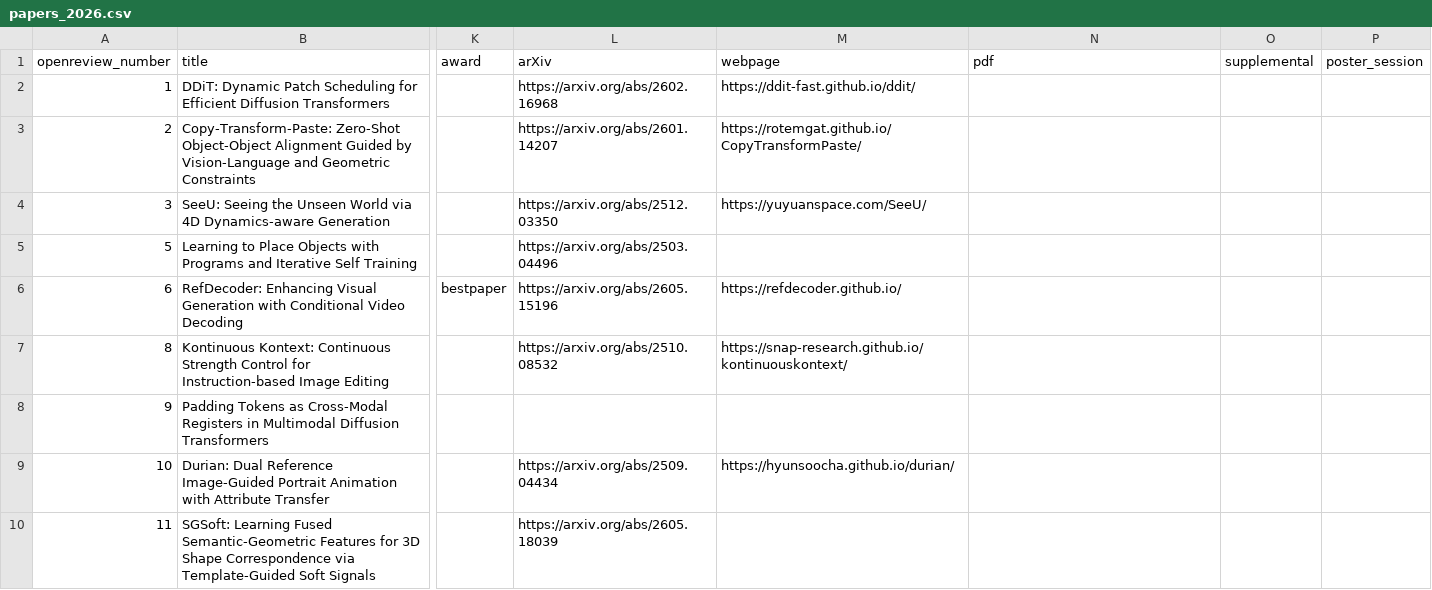
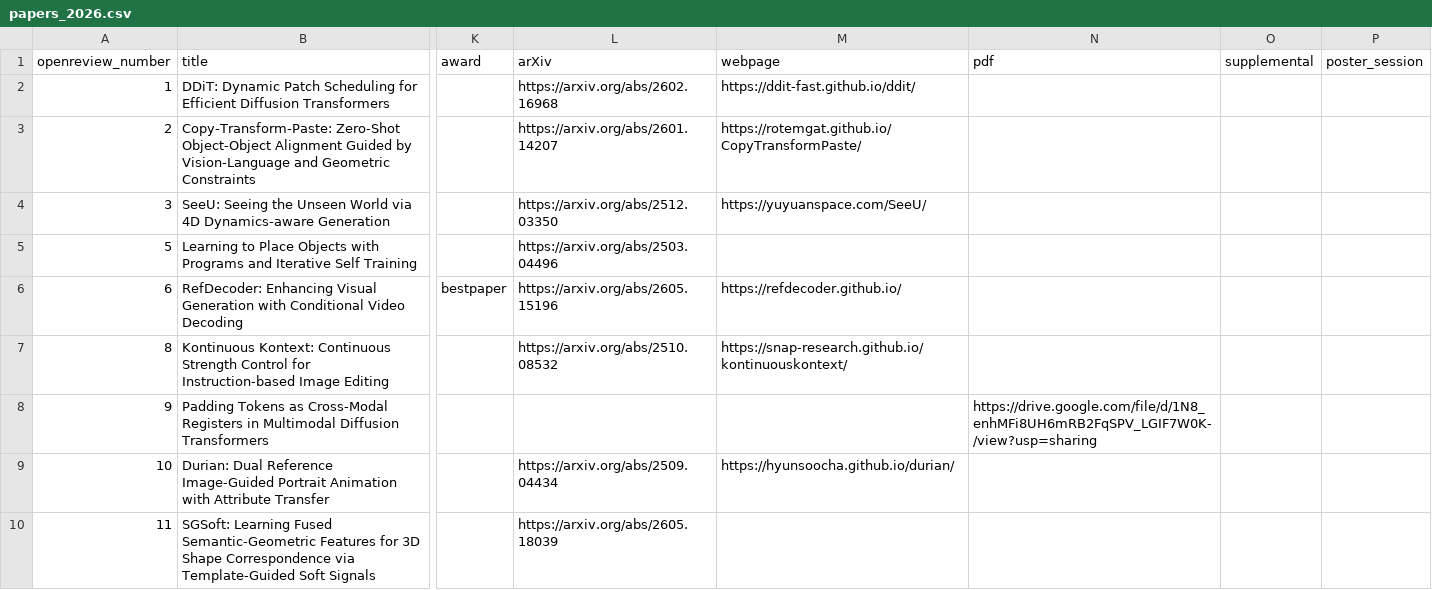
Before and after one commit to AI-for-Content-Creation/ai-for-content-creation.github.io, a CSV file: _data/papers_2026.csv, drawn as a sheet; only a part is shown, gaps mark what is left out; the diff names each change by its address in the sheet, - before the commit and + after, or states it on an @@ line.

```diff
--- a/_data/papers_2026.csv
+++ b/_data/papers_2026.csv
-N8 (pdf): (empty)
+N8 (pdf): https://drive.google.com/file/d/1N8_enhMFi8UH6mRB2FqSPV_LGIF7W0K-/view?usp=sharing
```
